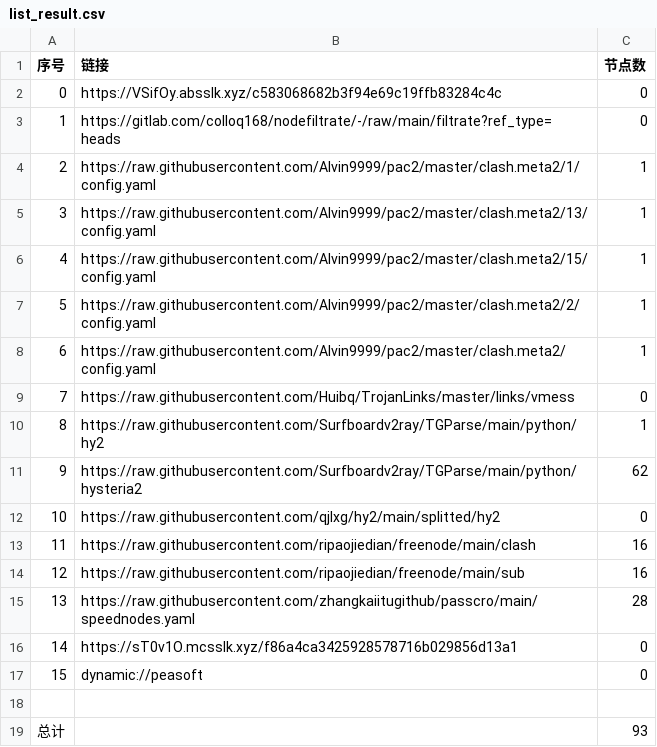
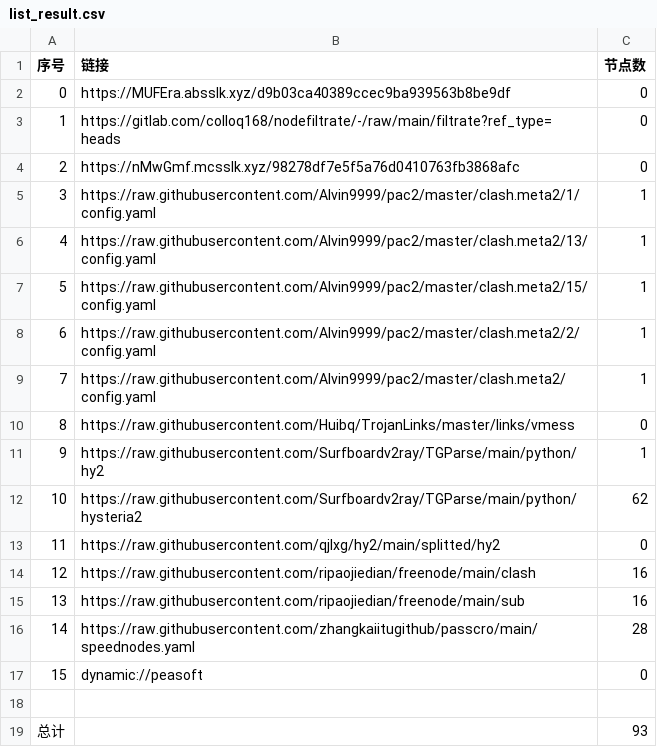
Before and after one commit to aquace/-dl, a CSV file: list_result.csv, drawn as a sheet; removed rows and columns are numbered as before the commit, all else as after; the diff names each change by its address in the sheet, - before the commit and + after, or states it on an @@ line.

```diff
--- a/list_result.csv
+++ b/list_result.csv
-B2 (链接): https://VSifOy.absslk.xyz/c583068682b3f94e69c19ffb83284c4c
+B2 (链接): https://MUFEra.absslk.xyz/d9b03ca40389ccec9ba939563b8be9df
+row 4: 2 | https://nMwGmf.mcsslk.xyz/98278df7e5f5a76d0410763fb3868afc | 0
@@ column A (序号) renumbered between rows 5 and 16 @@
-row 16: 14 | https://sT0v1O.mcsslk.xyz/f86a4ca3425928578716b029856d13a1 | 0
```
Also changed, not shown: 24 other files.
